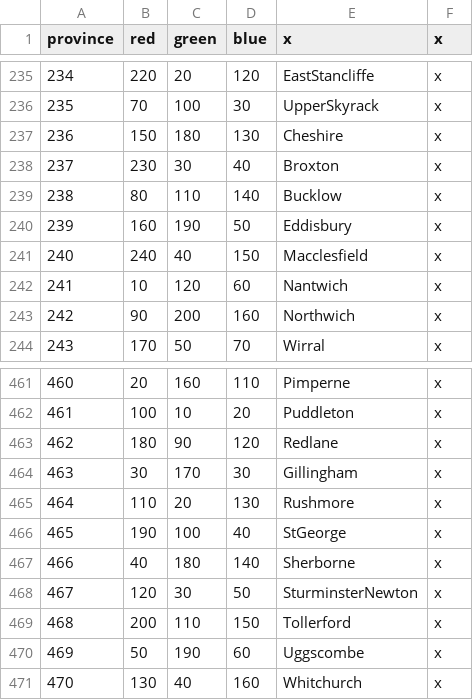
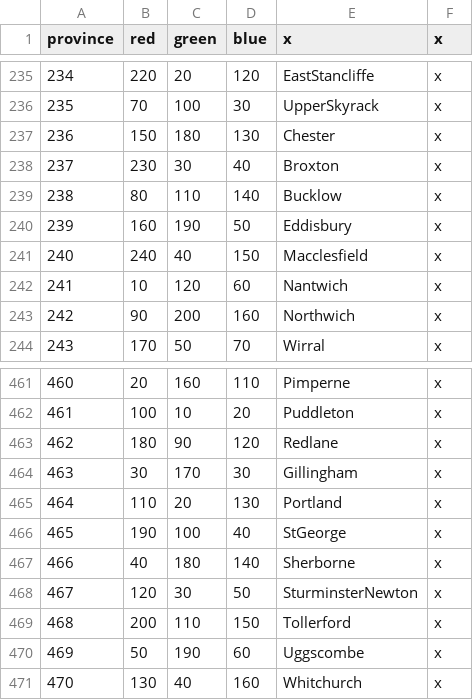
Before and after one commit to ChairmanMeowJP/Rule-Britannia, a CSV file: map/definitions.csv, drawn as a sheet; only a part is shown, gaps mark what is left out.

```diff
--- a/map/definitions.csv
+++ b/map/definitions.csv
@@ -236,3 +236,3 @@ province;red;green;blue;x;x
 235;70;100;30;UpperSkyrack;x
-236;150;180;130;Cheshire;x
+236;150;180;130;Chester;x
 237;230;30;40;Broxton;x
@@ -464,3 +464,3 @@ province;red;green;blue;x;x
 463;30;170;30;Gillingham;x
-464;110;20;130;Rushmore;x
+464;110;20;130;Portland;x
 465;190;100;40;StGeorge;x
```
Also changed, not shown: 2 other files.
